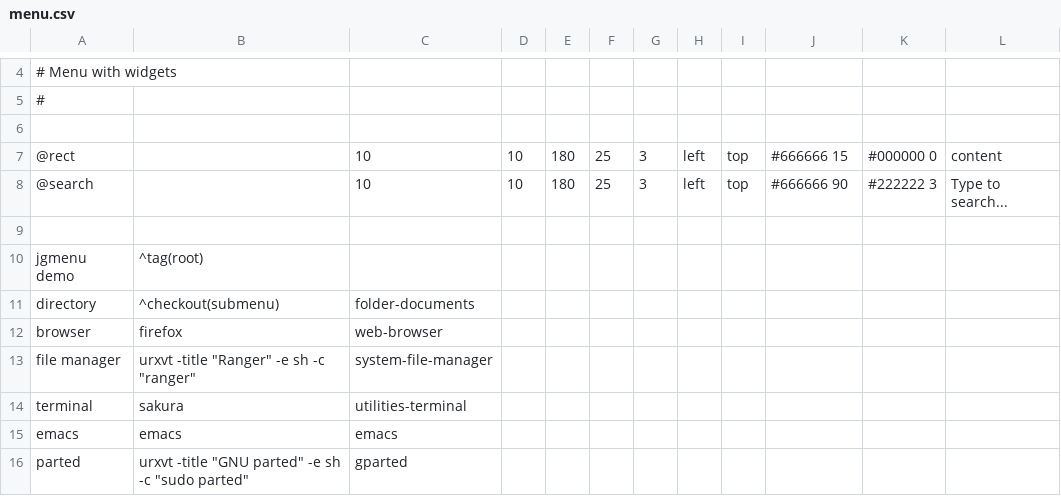
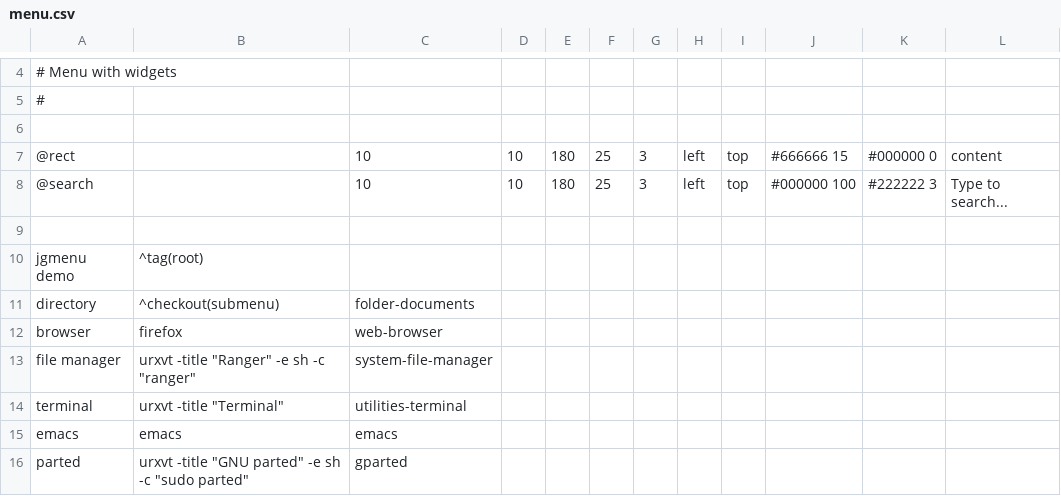
Before and after one commit to pnfox/lab-configs, a CSV file: configs/menu.csv, drawn as a sheet; only a part is shown, gaps mark what is left out.

```diff
--- a/configs/menu.csv
+++ b/configs/menu.csv
@@ -7,3 +7,3 @@
 @rect,,10,10,180,25,3,left,top,#666666 15,#000000 0,content
-@search,,10,10,180,25,3,left,top,#666666 90,#222222 3,Type to search...
+@search,,10,10,180,25,3,left,top,#000000 100,#222222 3,Type to search...
 
@@ -13,3 +13,3 @@ browser,firefox,web-browser
 file manager,urxvt -title "Ranger" -e sh -c "ranger",system-file-manager
-terminal,sakura,utilities-terminal
+terminal,urxvt -title "Terminal",utilities-terminal
 emacs,emacs,emacs
```
Also changed, not shown: 1 other file.
